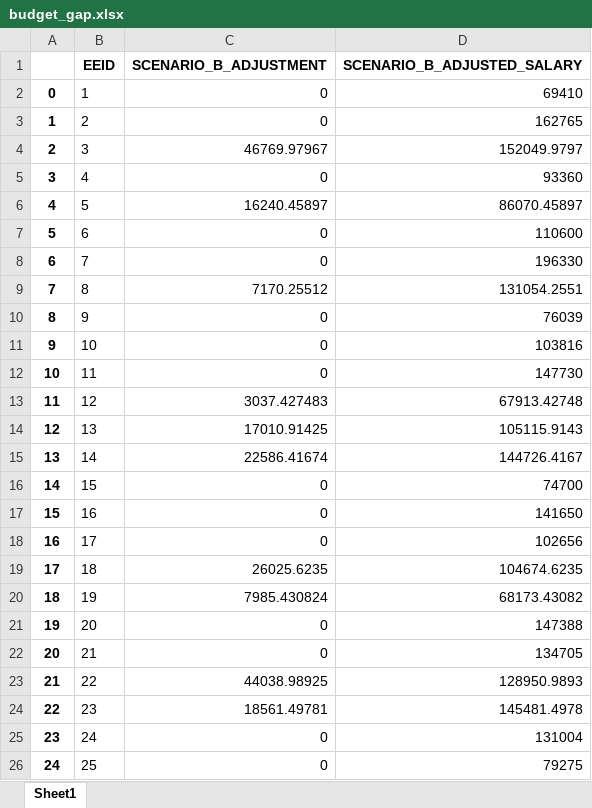
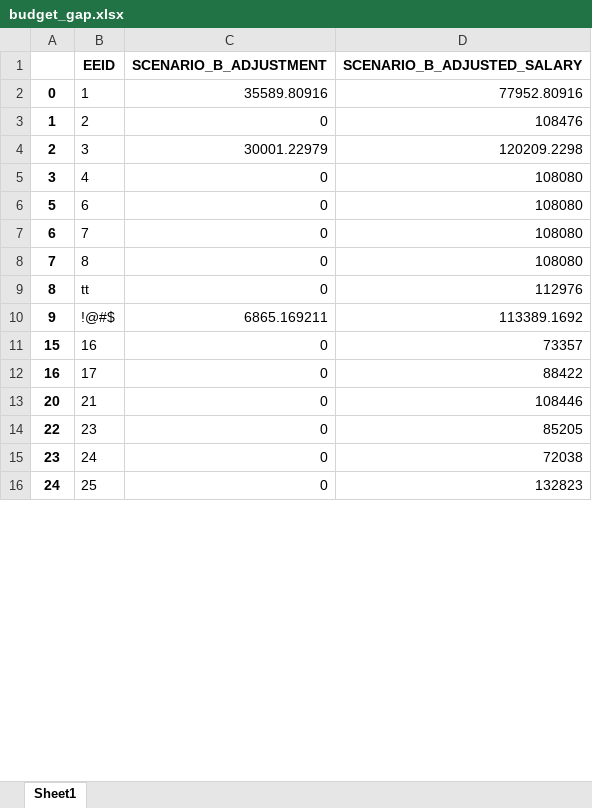
Before and after one commit to startupcode001/payequity, an Excel workbook: budget_gap.xlsx, sheet Sheet1, drawn as a sheet; only a part is shown; values as stored, in another font and other column widths than the file's, no borders; removed rows and columns are numbered as before the commit, all else as after; the diff covers the shown part only; the diff names each change by its address in the sheet, - before the commit and + after, or states it on an @@ line.

```diff
--- a/budget_gap.xlsx (sheet Sheet1)
+++ b/budget_gap.xlsx (sheet Sheet1)
-C2 (SCENARIO_B_ADJUSTMENT): 0
+C2 (SCENARIO_B_ADJUSTMENT): 35589.80916
-D2 (SCENARIO_B_ADJUSTED_SALARY): 69410
+D2 (SCENARIO_B_ADJUSTED_SALARY): 77952.80916
-D3 (SCENARIO_B_ADJUSTED_SALARY): 162765
+D3 (SCENARIO_B_ADJUSTED_SALARY): 108476
-C4 (SCENARIO_B_ADJUSTMENT): 46769.97967
+C4 (SCENARIO_B_ADJUSTMENT): 30001.22979
-D4 (SCENARIO_B_ADJUSTED_SALARY): 152049.9797
+D4 (SCENARIO_B_ADJUSTED_SALARY): 120209.2298
-D5 (SCENARIO_B_ADJUSTED_SALARY): 93360
+D5 (SCENARIO_B_ADJUSTED_SALARY): 108080
-row 6: 4 | 5 | 16240.45897 | 86070.45897
-D6 (SCENARIO_B_ADJUSTED_SALARY): 110600
+D6 (SCENARIO_B_ADJUSTED_SALARY): 108080
-D7 (SCENARIO_B_ADJUSTED_SALARY): 196330
+D7 (SCENARIO_B_ADJUSTED_SALARY): 108080
-C8 (SCENARIO_B_ADJUSTMENT): 7170.25512
+C8 (SCENARIO_B_ADJUSTMENT): 0
-D8 (SCENARIO_B_ADJUSTED_SALARY): 131054.2551
+D8 (SCENARIO_B_ADJUSTED_SALARY): 108080
-row 10: 8 | 9 | 0 | 76039
-row 11: 9 | 10 | 0 | 103816
-row 12: 10 | 11 | 0 | 147730
-row 13: 11 | 12 | 3037.427483 | 67913.42748
-row 14: 12 | 13 | 17010.91425 | 105115.9143
-row 15: 13 | 14 | 22586.41674 | 144726.4167
-row 16: 14 | 15 | 0 | 74700
+row 9: 8 | tt | 0 | 112976
+row 10: 9 | !@#$ | 6865.169211 | 113389.1692
-D11 (SCENARIO_B_ADJUSTED_SALARY): 141650
+D11 (SCENARIO_B_ADJUSTED_SALARY): 73357
-D12 (SCENARIO_B_ADJUSTED_SALARY): 102656
+D12 (SCENARIO_B_ADJUSTED_SALARY): 88422
-row 19: 17 | 18 | 26025.6235 | 104674.6235
-row 20: 18 | 19 | 7985.430824 | 68173.43082
-row 21: 19 | 20 | 0 | 147388
-D13 (SCENARIO_B_ADJUSTED_SALARY): 134705
+D13 (SCENARIO_B_ADJUSTED_SALARY): 108446
-row 23: 21 | 22 | 44038.98925 | 128950.9893
-C14 (SCENARIO_B_ADJUSTMENT): 18561.49781
+C14 (SCENARIO_B_ADJUSTMENT): 0
-D14 (SCENARIO_B_ADJUSTED_SALARY): 145481.4978
+D14 (SCENARIO_B_ADJUSTED_SALARY): 85205
-D15 (SCENARIO_B_ADJUSTED_SALARY): 131004
+D15 (SCENARIO_B_ADJUSTED_SALARY): 72038
-D16 (SCENARIO_B_ADJUSTED_SALARY): 79275
+D16 (SCENARIO_B_ADJUSTED_SALARY): 132823
```
Also changed, not shown: 74 added rows, 20 removed rows and 1254 edited cells elsewhere in this sheet, Data/data_validate.xlsx, budget_pv.xlsx, 4 other files.
